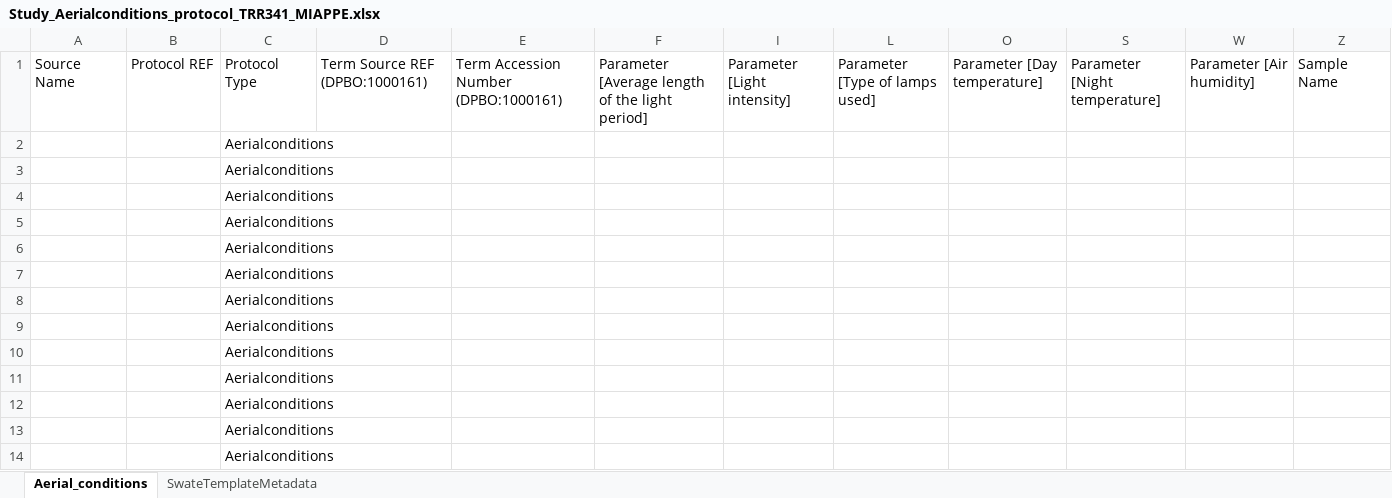
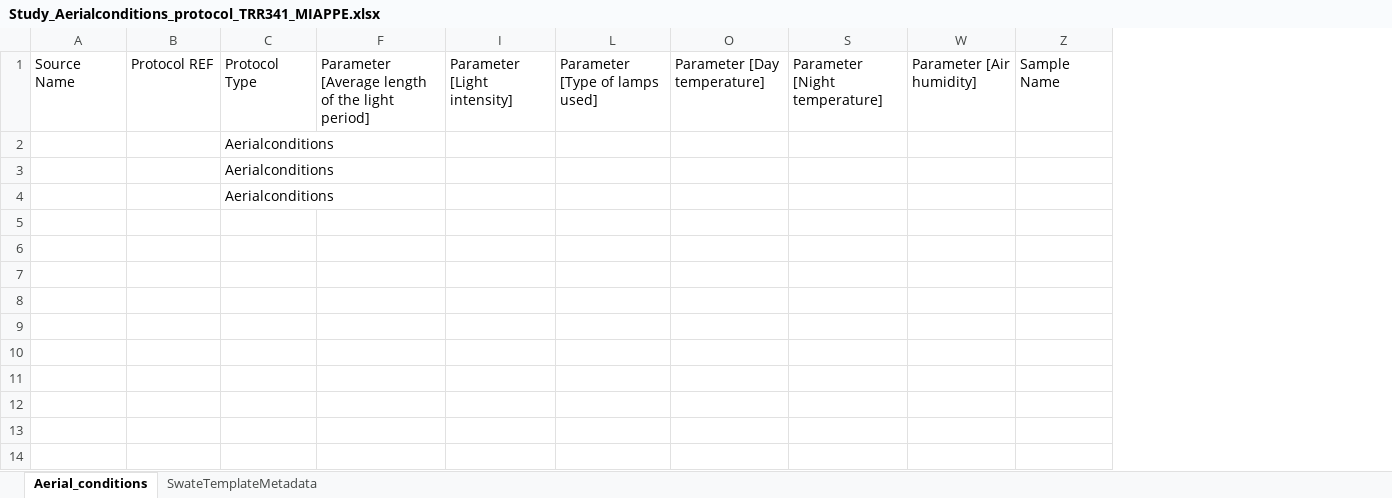
Before and after one commit to nfdi4plants/Swate-templates, an Excel workbook: templates/community/TRR341_Phenotyping/Study_Aerialconditions_protocol_TRR341_MIAPPE.xlsx, sheet Aerial_conditions, drawn as a sheet; values as stored, in another font and other column widths than the file's, no borders; table styles not drawn; the diff names each change by its address in the sheet, - before the commit and + after, or states it on an @@ line.

```diff
--- a/templates/community/TRR341_Phenotyping/Study_Aerialconditions_protocol_TRR341_MIAPPE.xlsx (sheet Aerial_conditions)
+++ b/templates/community/TRR341_Phenotyping/Study_Aerialconditions_protocol_TRR341_MIAPPE.xlsx (sheet Aerial_conditions)
@@ column D hidden, row 1: Term Source REF (DPBO:1000161) @@
@@ column E hidden, row 1: Term Accession Number (DPBO:1000161) @@
-row 5:  |  | Aerialconditions
-row 6:  |  | Aerialconditions
-row 7:  |  | Aerialconditions
-row 8:  |  | Aerialconditions
-row 9:  |  | Aerialconditions
-row 10:  |  | Aerialconditions
-row 11:  |  | Aerialconditions
-row 12:  |  | Aerialconditions
-row 13:  |  | Aerialconditions
-row 14:  |  | Aerialconditions
```
Also changed, not shown: hidden cells.
